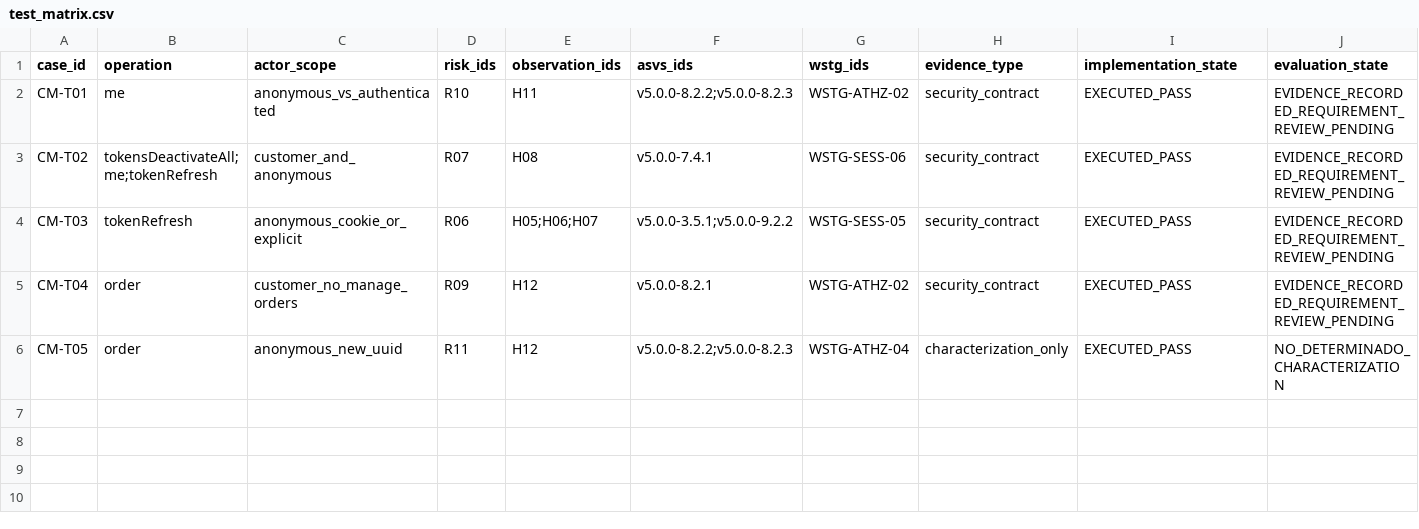
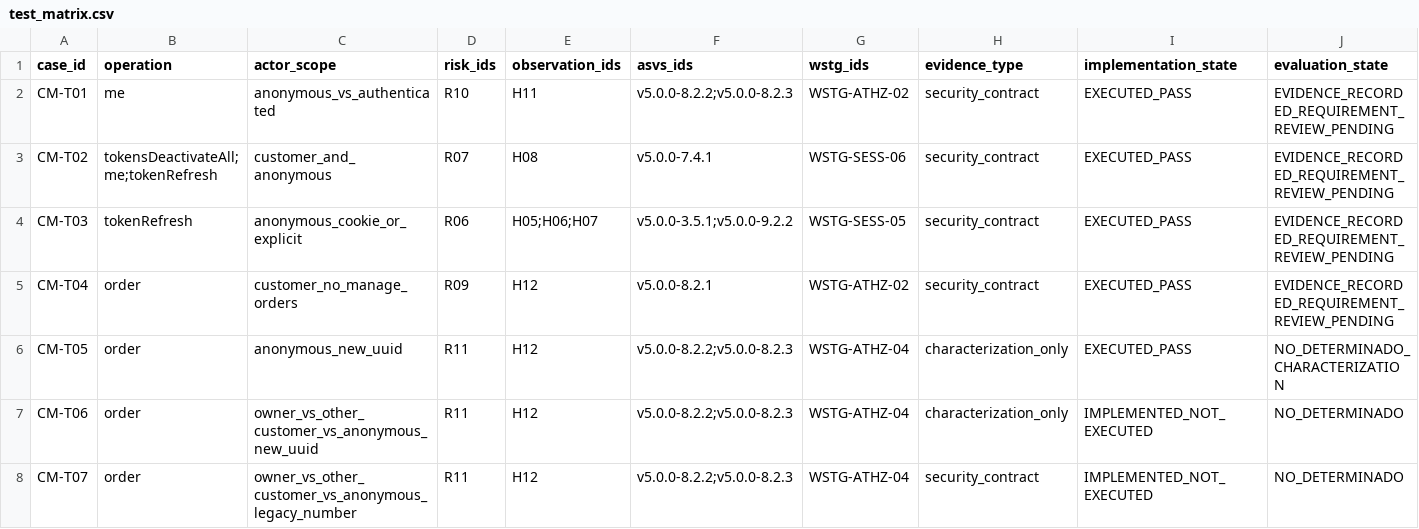
Before and after one commit to Arkthos/saleor, a CSV file: security/cybermarket/test_matrix.csv, drawn as a sheet; the diff names each change by its address in the sheet, - before the commit and + after, or states it on an @@ line.

Commit message:
docs(test): trace new cross-customer GraphQL order scenarios CM-T06 and CM-T07

```diff
--- a/security/cybermarket/test_matrix.csv
+++ b/security/cybermarket/test_matrix.csv
+row 7: CM-T06 | order | owner_vs_other_customer_vs_anonymous_new_uuid | R11 | H12 | v5.0.0-8.2.2;v5.0.0-8.2.3 | WSTG-ATHZ-04 | characterization_only | IMPLEMENTED_NOT_EXECUTED | NO_DETERMINADO
+row 8: CM-T07 | order | owner_vs_other_customer_vs_anonymous_legacy_number | R11 | H12 | v5.0.0-8.2.2;v5.0.0-8.2.3 | WSTG-ATHZ-04 | security_contract | IMPLEMENTED_NOT_EXECUTED | NO_DETERMINADO
```
